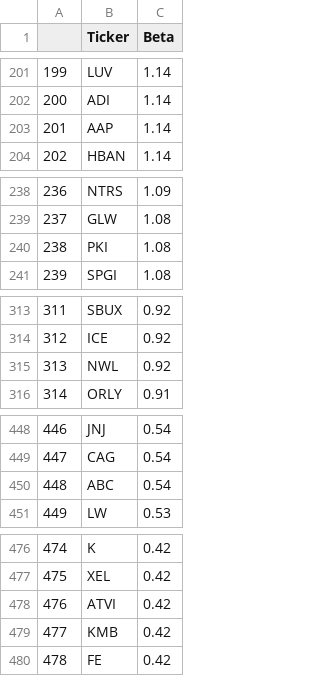
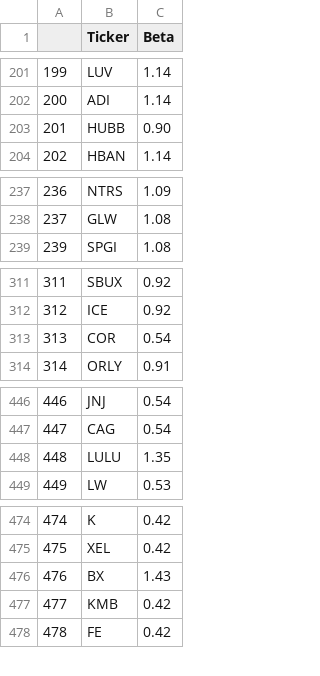
Before and after one commit to MuralidharB/tft-stocks, a CSV file: betas-sp500.csv, drawn as a sheet; only a part is shown, gaps mark what is left out; the diff covers the shown part only.

Commit message:
Update betas-sp500.csv

```diff
--- a/betas-sp500.csv
+++ b/betas-sp500.csv
@@ -202,3 +202,3 @@
 200,ADI,1.14
-201,AAP,1.14
+201,HUBB,0.90
 202,HBAN,1.14
@@ -239,3 +238,2 @@
 237,GLW,1.08
-238,PKI,1.08
 239,SPGI,1.08
@@ -314,3 +312,3 @@
 312,ICE,0.92
-313,NWL,0.92
+313,COR,0.54
 314,ORLY,0.91
@@ -449,3 +447,3 @@
 447,CAG,0.54
-448,ABC,0.54
+448,LULU,1.35
 449,LW,0.53
@@ -477,3 +475,3 @@
 475,XEL,0.42
-476,ATVI,0.42
+476,BX,1.43
 477,KMB,0.42
```
Also changed, not shown: 2 added rows, 1 removed row and 11 edited cells elsewhere in this file.
